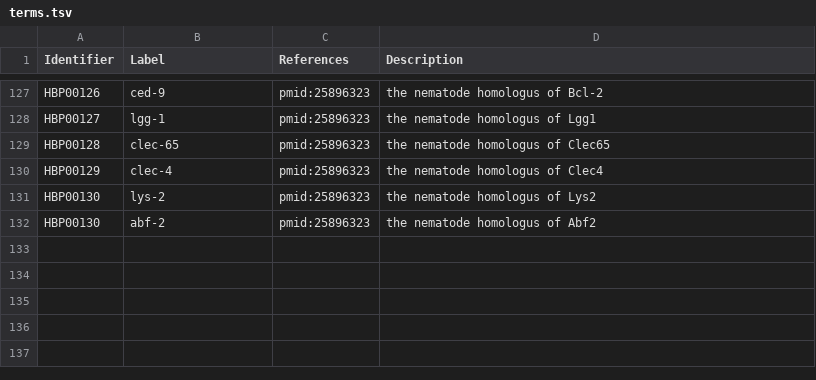
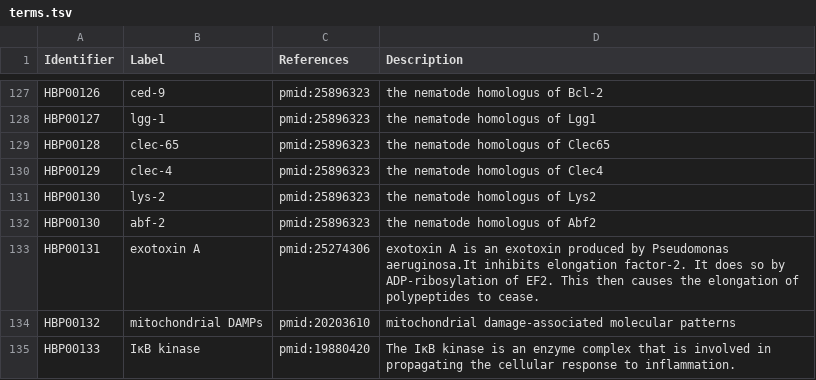
Before and after one commit to pharmacome/conso, a TSV file: terms.tsv, drawn as a sheet; only a part is shown, gaps mark what is left out; the diff names each change by its address in the sheet, - before the commit and + after, or states it on an @@ line.

Commit message:
Add terms HBP00131 to HBP00133

```diff
--- a/terms.tsv
+++ b/terms.tsv
+row 133: HBP00131 | exotoxin A | pmid:25274306 | exotoxin A is an exotoxin produced by Pseudomonas aeruginosa.It inhibits elongation factor-2. It does so by ADP-ribosylation of EF2. This then causes the elongation of polypeptides to cease.
+row 134: HBP00132 | mitochondrial DAMPs | pmid:20203610 | mitochondrial damage-associated molecular patterns
+row 135: HBP00133 | IκB kinase | pmid:19880420 | The IκB kinase is an enzyme complex that is involved in propagating the cellular response to inflammation.
```
